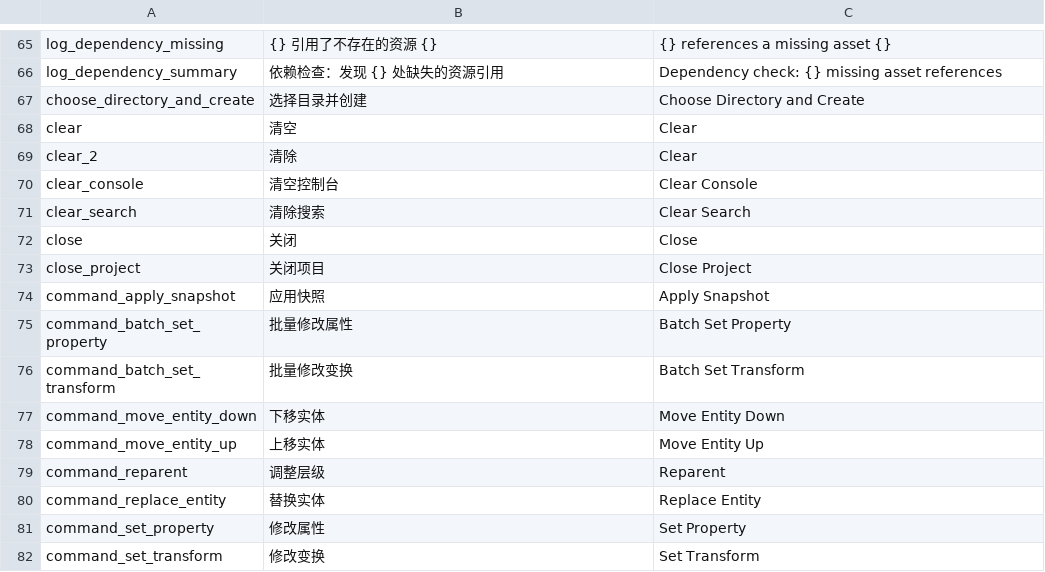
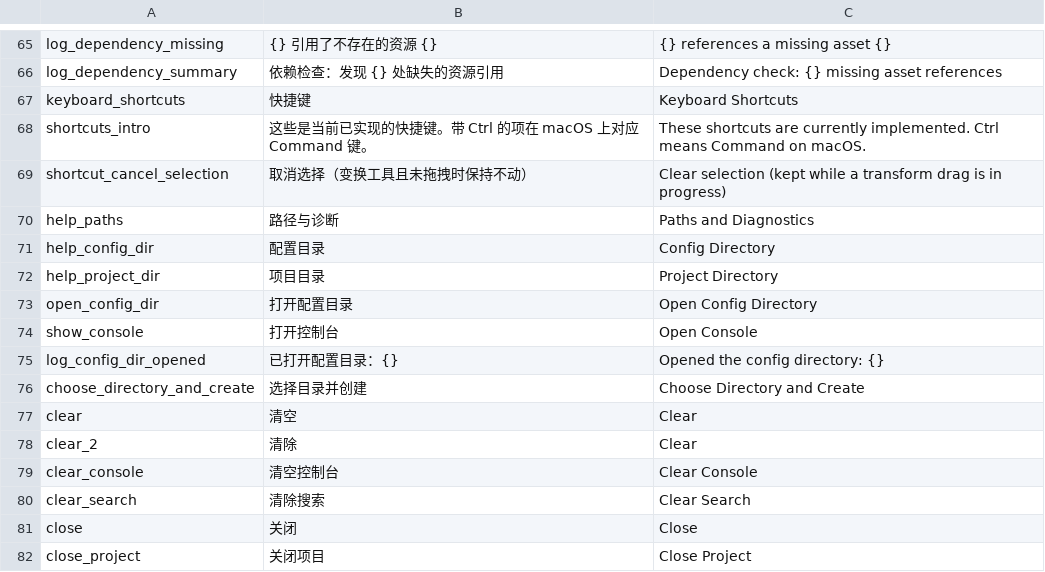
Before and after one commit to DianranQian/Breeze, a TSV file: crates/editor_core/i18n/messages.tsv, drawn as a sheet; only a part is shown, gaps mark what is left out; the shorter side is filled out with more unchanged rows.

```diff
--- a/crates/editor_core/i18n/messages.tsv
+++ b/crates/editor_core/i18n/messages.tsv
@@ -66,2 +66,11 @@ log_dependency_missing	{} 引用了不存在的资源 {}	{} references a missing
 log_dependency_summary	依赖检查：发现 {} 处缺失的资源引用	Dependency check: {} missing asset references
+keyboard_shortcuts	快捷键	Keyboard Shortcuts
+shortcuts_intro	这些是当前已实现的快捷键。带 Ctrl 的项在 macOS 上对应 Command 键。	These shortcuts are currently implemented. Ctrl means Command on macOS.
+shortcut_cancel_selection	取消选择（变换工具且未拖拽时保持不动）	Clear selection (kept while a transform drag is in progress)
+help_paths	路径与诊断	Paths and Diagnostics
+help_config_dir	配置目录	Config Directory
+help_project_dir	项目目录	Project Directory
+open_config_dir	打开配置目录	Open Config Directory
+show_console	打开控制台	Open Console
+log_config_dir_opened	已打开配置目录：{}	Opened the config directory: {}
 choose_directory_and_create	选择目录并创建	Choose Directory and Create
```
Also changed, not shown: 7 other files.
